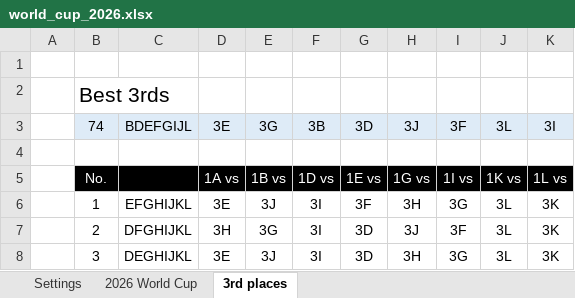
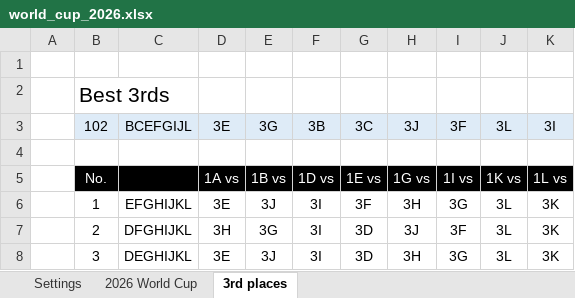
Before and after one commit to Cavallinux/fifa-world-cup, an Excel workbook: 2026/world_cup_2026.xlsx, sheet 3rd places, drawn as a sheet; only a part is shown; values as stored, in another font and other column widths than the file's, no borders; conditional formats not drawn; the diff names each change by its address in the sheet, - before the commit and + after, or states it on an @@ line.

```diff
--- a/2026/world_cup_2026.xlsx (sheet 3rd places)
+++ b/2026/world_cup_2026.xlsx (sheet 3rd places)
-B3: 74
+B3: 102
-C3: BDEFGIJL
+C3: BCEFGIJL
-G3: 3D
+G3: 3C
```
Also changed, not shown: sheet 2026 World Cup, formulas that keep their value, charts or pictures.
